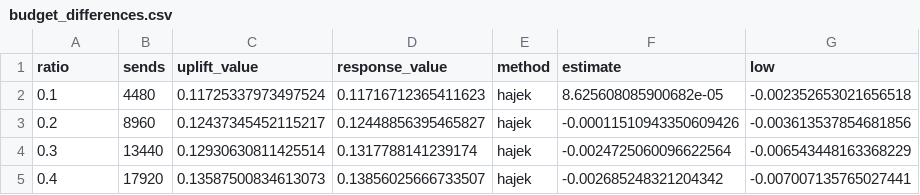
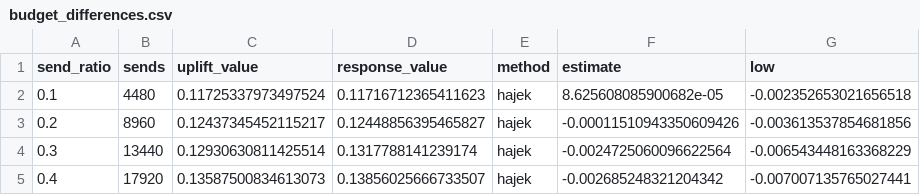
Before and after one commit to buzziru/uplift-modeling, a CSV file: artifacts/ANA-004/tables/budget_differences.csv, drawn as a sheet; only a part is shown; the diff names each change by its address in the sheet, - before the commit and + after, or states it on an @@ line.

```diff
--- a/artifacts/ANA-004/tables/budget_differences.csv
+++ b/artifacts/ANA-004/tables/budget_differences.csv
-A1: ratio
+A1: send_ratio
```
Also changed, not shown: artifacts/ANA-004/tables/budget_judgement.csv, 3 other files.
